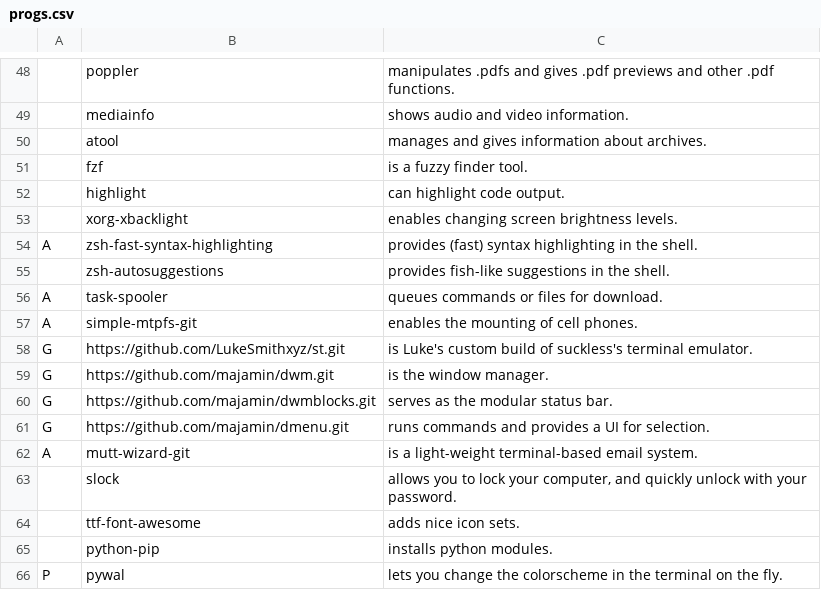
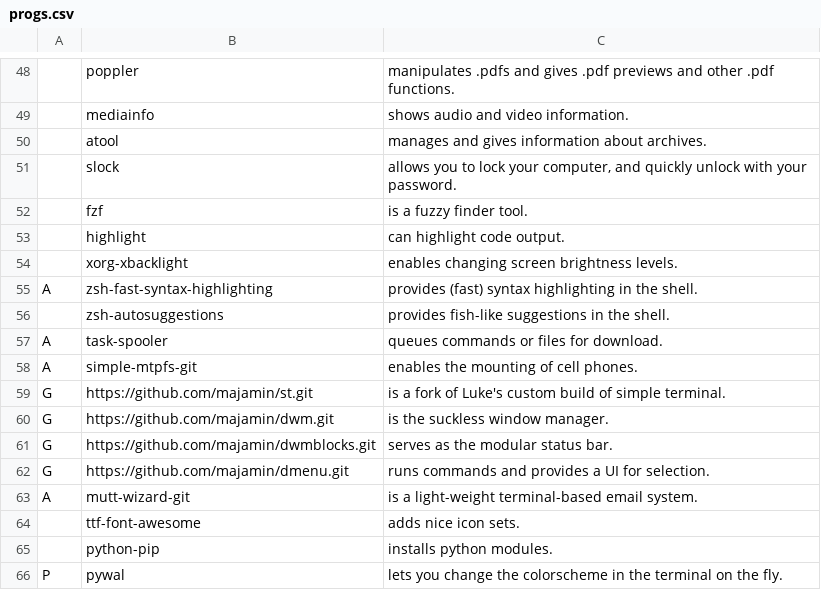
Before and after one commit to majamin/LARBS, a CSV file: progs.csv, drawn as a sheet; only a part is shown, gaps mark what is left out; addresses are those after the commit; the diff names each change by its address in the sheet, - before the commit and + after, or states it on an @@ line.

Commit message:
changing to my st fork

```diff
--- a/progs.csv
+++ b/progs.csv
@@ row 63 moved to row 51: slock @@
-B59: https://github.com/LukeSmithxyz/st.git
+B59: https://github.com/majamin/st.git
-C59: is Luke's custom build of suckless's terminal emulator.
+C59: is a fork of Luke's custom build of simple terminal.
-C60: is the window manager.
+C60: is the suckless window manager.
```
